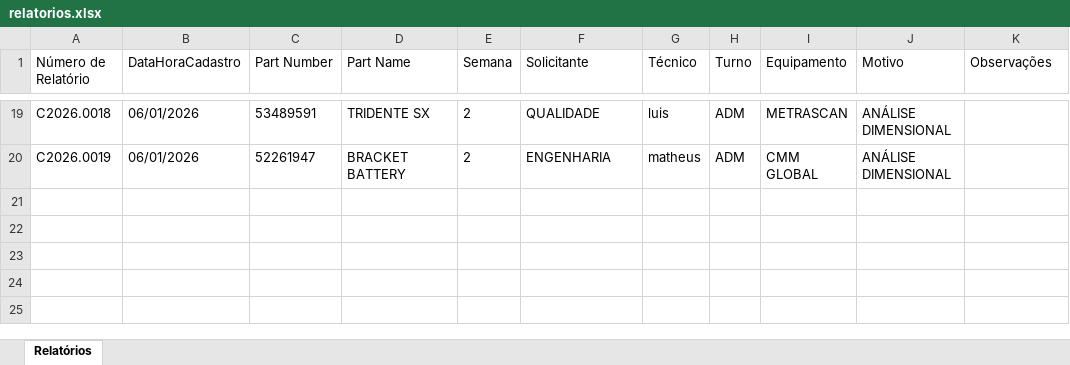
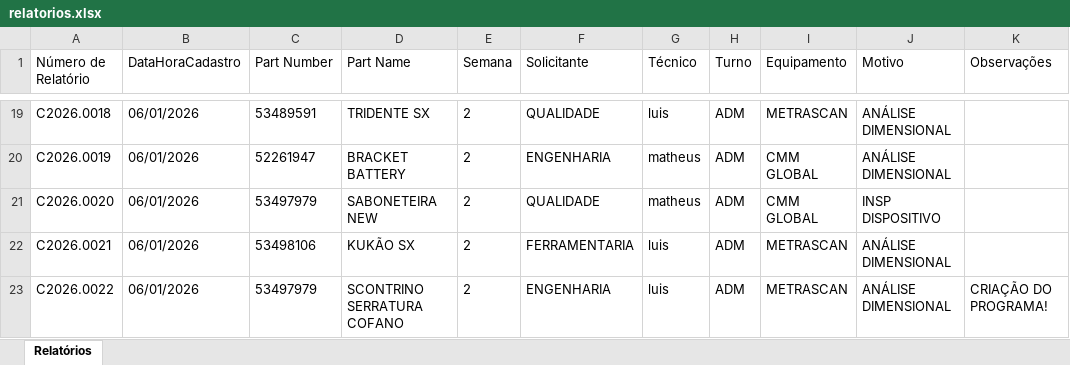
Before and after one commit to euluisdev/reports-save, an Excel workbook: data/relatorios.xlsx, sheet Relatórios, drawn as a sheet; only a part is shown, gaps mark what is left out; values as stored, in another font and other column widths than the file's, no borders; the diff names each change by its address in the sheet, - before the commit and + after, or states it on an @@ line.

Commit message:
update file

```diff
--- a/data/relatorios.xlsx (sheet Relatórios)
+++ b/data/relatorios.xlsx (sheet Relatórios)
+row 21: C2026.0020 | 06/01/2026 | 53497979 | SABONETEIRA NEW | 2 | QUALIDADE | matheus | ADM | CMM GLOBAL | INSP DISPOSITIVO
+row 22: C2026.0021 | 06/01/2026 | 53498106 | KUKÃO SX | 2 | FERRAMENTARIA | luis | ADM | METRASCAN | ANÁLISE DIMENSIONAL
+row 23: C2026.0022 | 06/01/2026 | 53497979 | SCONTRINO SERRATURA COFANO | 2 | ENGENHARIA | luis | ADM | METRASCAN | ANÁLISE DIMENSIONAL | CRIAÇÃO DO PROGRAMA!
```
